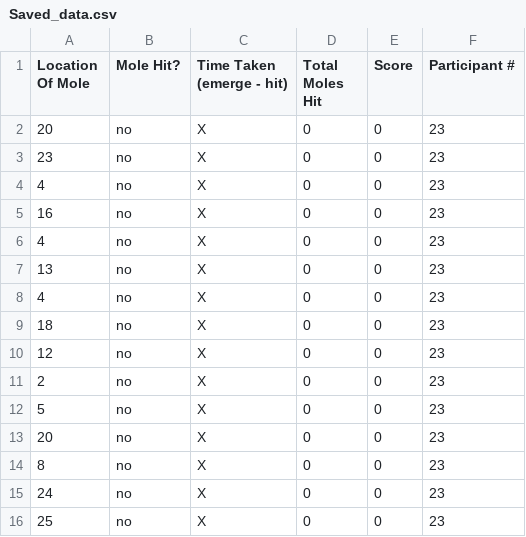
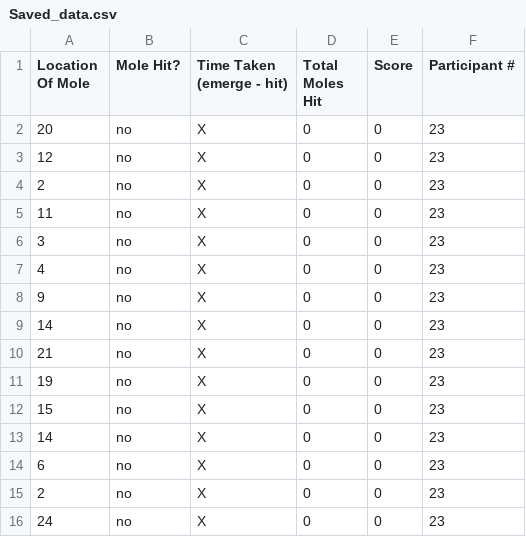
Before and after one commit to krrun16/VirtualWhackAMole, a CSV file: VirtualWhackAMole/Assets/CSV/Saved_data.csv, drawn as a sheet.

```diff
--- a/VirtualWhackAMole/Assets/CSV/Saved_data.csv
+++ b/VirtualWhackAMole/Assets/CSV/Saved_data.csv
@@ -2,15 +2,15 @@ Location Of Mole,Mole Hit?,Time Taken (emerge - hit),Total Moles Hit,Score,Parti
 20,no,X,0,0,23
-23,no,X,0,0,23
-4,no,X,0,0,23
-16,no,X,0,0,23
-4,no,X,0,0,23
-13,no,X,0,0,23
-4,no,X,0,0,23
-18,no,X,0,0,23
 12,no,X,0,0,23
 2,no,X,0,0,23
-5,no,X,0,0,23
-20,no,X,0,0,23
-8,no,X,0,0,23
+11,no,X,0,0,23
+3,no,X,0,0,23
+4,no,X,0,0,23
+9,no,X,0,0,23
+14,no,X,0,0,23
+21,no,X,0,0,23
+19,no,X,0,0,23
+15,no,X,0,0,23
+14,no,X,0,0,23
+6,no,X,0,0,23
+2,no,X,0,0,23
 24,no,X,0,0,23
-25,no,X,0,0,23
```
Also changed, not shown: 1 other file.
